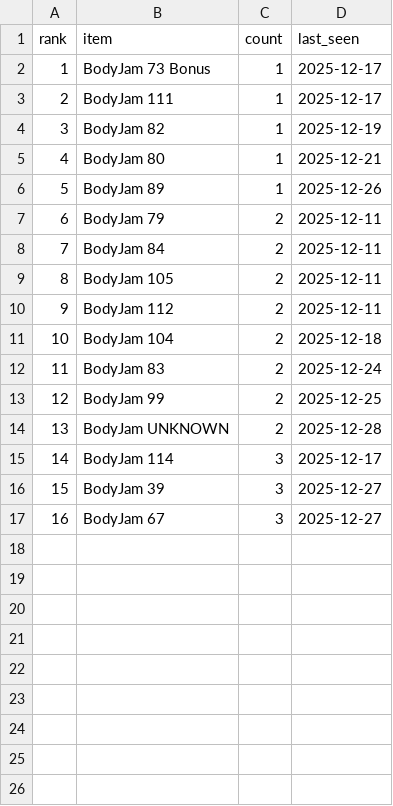
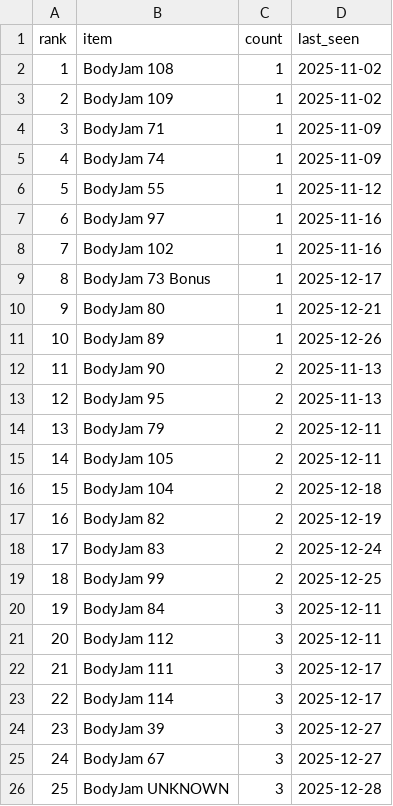
Before and after one commit to ThunderRJ/dance-schedule, a CSV file: docs/stats/bodyjam_rarest_2025.csv, drawn as a sheet; removed rows and columns are numbered as before the commit, all else as after; the diff names each change by its address in the sheet, - before the commit and + after, or states it on an @@ line.

```diff
--- a/docs/stats/bodyjam_rarest_2025.csv
+++ b/docs/stats/bodyjam_rarest_2025.csv
+row 2: 1 | BodyJam 108 | 1 | 2025-11-02
+row 3: 2 | BodyJam 109 | 1 | 2025-11-02
+row 4: 3 | BodyJam 71 | 1 | 2025-11-09
+row 5: 4 | BodyJam 74 | 1 | 2025-11-09
+row 6: 5 | BodyJam 55 | 1 | 2025-11-12
+row 7: 6 | BodyJam 97 | 1 | 2025-11-16
+row 8: 7 | BodyJam 102 | 1 | 2025-11-16
@@ column A (rank) renumbered between rows 9 and 25 @@
-row 3: 2 | BodyJam 111 | 1 | 2025-12-17
-row 4: 3 | BodyJam 82 | 1 | 2025-12-19
+row 12: 11 | BodyJam 90 | 2 | 2025-11-13
+row 13: 12 | BodyJam 95 | 2 | 2025-11-13
-row 8: 7 | BodyJam 84 | 2 | 2025-12-11
-row 10: 9 | BodyJam 112 | 2 | 2025-12-11
+row 17: 16 | BodyJam 82 | 2 | 2025-12-19
-row 14: 13 | BodyJam UNKNOWN | 2 | 2025-12-28
+row 20: 19 | BodyJam 84 | 3 | 2025-12-11
+row 21: 20 | BodyJam 112 | 3 | 2025-12-11
+row 22: 21 | BodyJam 111 | 3 | 2025-12-17
+row 26: 25 | BodyJam UNKNOWN | 3 | 2025-12-28
```
Also changed, not shown: 5 other files.
